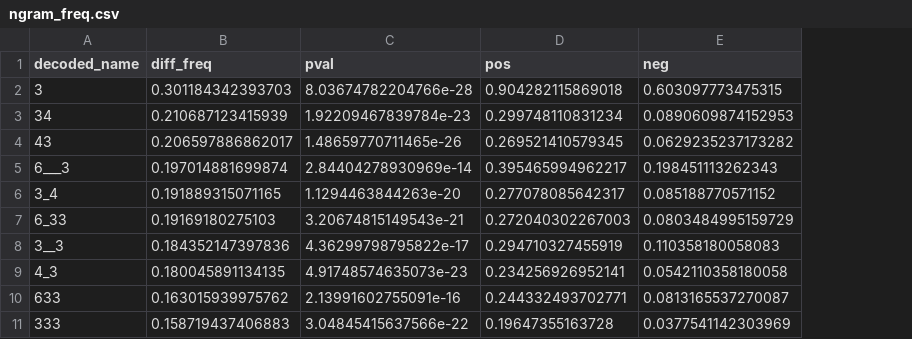
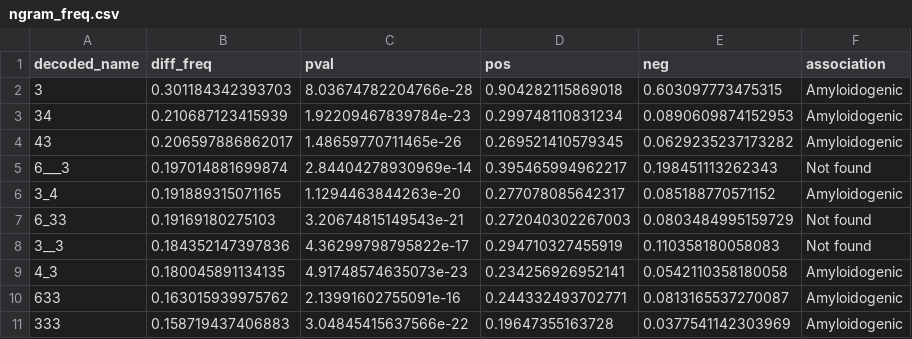
Before and after one commit to michbur/AmyloGramAnalysis, a CSV file: results/ngram_freq.csv, drawn as a sheet; only a part is shown; the diff names each change by its address in the sheet, - before the commit and + after, or states it on an @@ line.

```diff
--- a/results/ngram_freq.csv
+++ b/results/ngram_freq.csv
+column F (association), rows 2-11: Amyloidogenic | Amyloidogenic | Amyloidogenic | Not found | Amyloidogenic | Not found | Not found | Amyloidogenic | Amyloidogenic | Amyloidogenic
```
Also changed, not shown: 4 other files.
